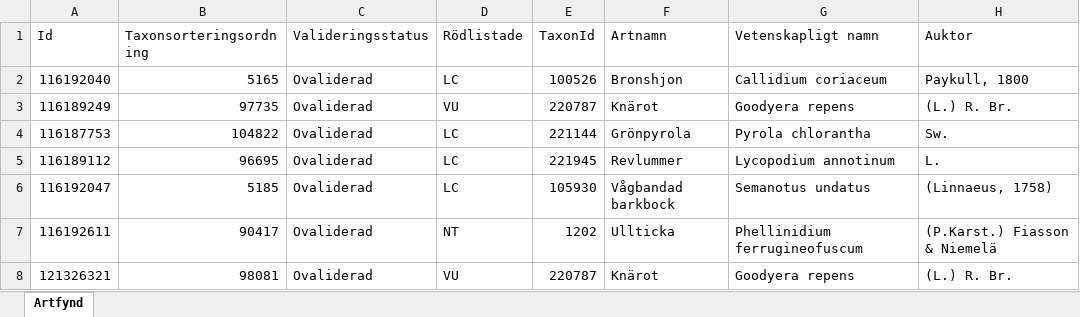
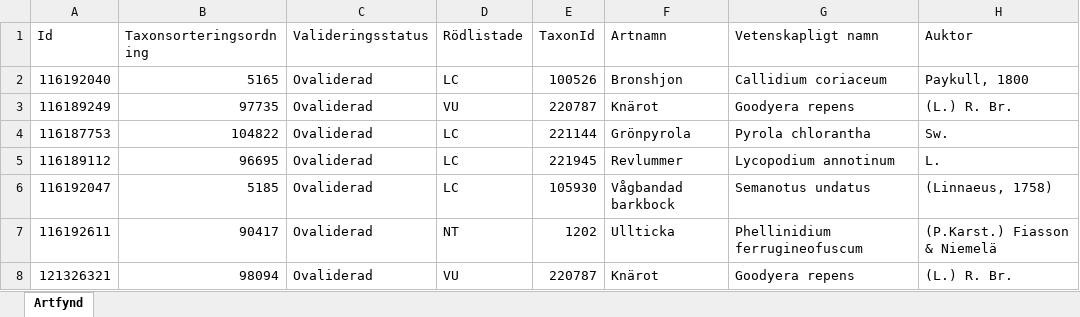
Before and after one commit to klasma/Logging_0187, an Excel workbook: artfynd/A 11405-2024 artfynd.xlsx, sheet Artfynd, drawn as a sheet; only a part is shown; values as stored, in another font and other column widths than the file's, no borders; the diff names each change by its address in the sheet, - before the commit and + after, or states it on an @@ line.

```diff
--- a/artfynd/A 11405-2024 artfynd.xlsx (sheet Artfynd)
+++ b/artfynd/A 11405-2024 artfynd.xlsx (sheet Artfynd)
-B8 (Taxonsorteringsordning): 98081
+B8 (Taxonsorteringsordning): 98094
```
Also changed, not shown: Översikt VAXHOLM.xlsx, 5 other files.
